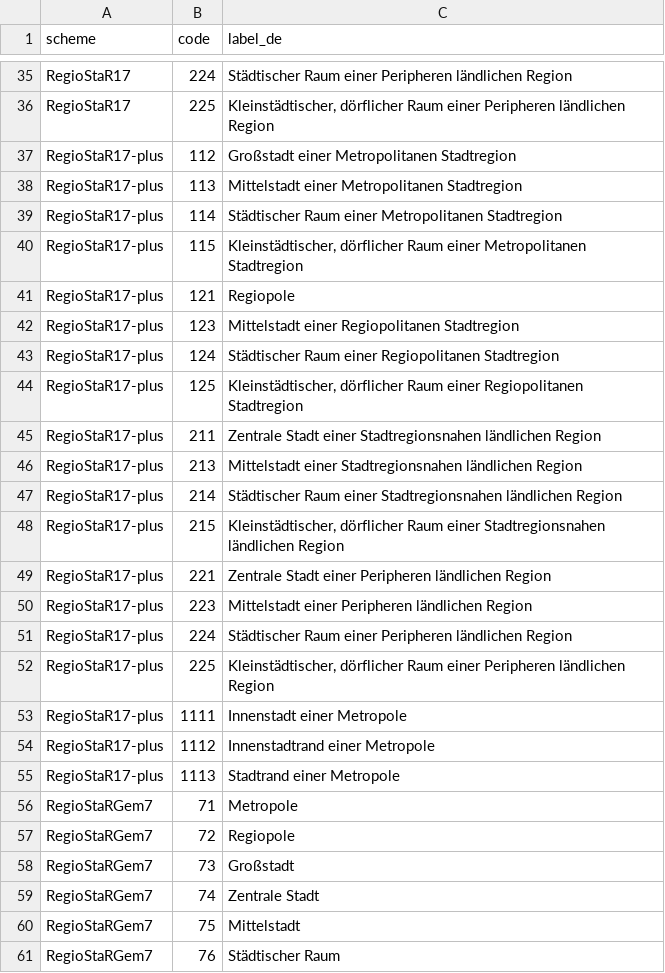
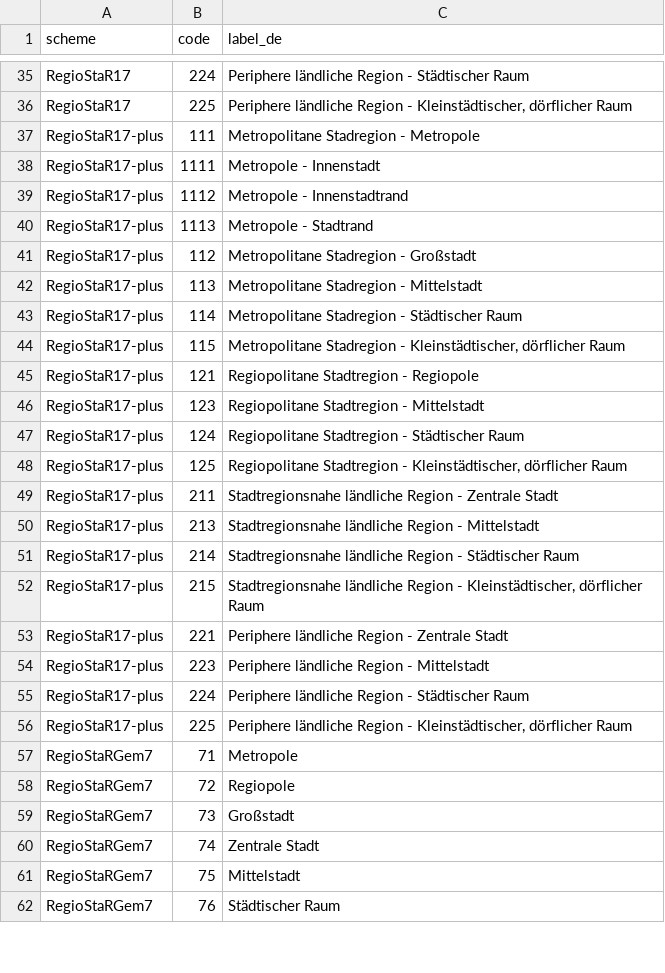
Before and after one commit to mobydex/RegioStaR-RDF, a CSV file: ontology/labels.csv, drawn as a sheet; only a part is shown, gaps mark what is left out; removed rows and columns are numbered as before the commit, all else as after; the diff covers the shown part only; the diff names each change by its address in the sheet, - before the commit and + after, or states it on an @@ line.

Commit message:
Updated readme and label mappings

```diff
--- a/ontology/labels.csv
+++ b/ontology/labels.csv
-C35 (label_de): Städtischer Raum einer Peripheren ländlichen Region
+C35 (label_de): Periphere ländliche Region - Städtischer Raum
-C36 (label_de): Kleinstädtischer, dörflicher Raum einer Peripheren ländlichen Region
+C36 (label_de): Periphere ländliche Region - Kleinstädtischer, dörflicher Raum
+row 37: RegioStaR17-plus | 111 | Metropolitane Stadregion - Metropole
+row 38: RegioStaR17-plus | 1111 | Metropole - Innenstadt
+row 39: RegioStaR17-plus | 1112 | Metropole - Innenstadtrand
+row 40: RegioStaR17-plus | 1113 | Metropole - Stadtrand
-C41 (label_de): Großstadt einer Metropolitanen Stadtregion
+C41 (label_de): Metropolitane Stadregion - Großstadt
-C42 (label_de): Mittelstadt einer Metropolitanen Stadtregion
+C42 (label_de): Metropolitane Stadregion - Mittelstadt
-C43 (label_de): Städtischer Raum einer Metropolitanen Stadtregion
+C43 (label_de): Metropolitane Stadregion - Städtischer Raum
-C44 (label_de): Kleinstädtischer, dörflicher Raum einer Metropolitanen Stadtregion
+C44 (label_de): Metropolitane Stadregion - Kleinstädtischer, dörflicher Raum
-C45 (label_de): Regiopole
+C45 (label_de): Regiopolitane Stadtregion - Regiopole
-C46 (label_de): Mittelstadt einer Regiopolitanen Stadtregion
+C46 (label_de): Regiopolitane Stadtregion - Mittelstadt
-C47 (label_de): Städtischer Raum einer Regiopolitanen Stadtregion
+C47 (label_de): Regiopolitane Stadtregion - Städtischer Raum
-C48 (label_de): Kleinstädtischer, dörflicher Raum einer Regiopolitanen Stadtregion
+C48 (label_de): Regiopolitane Stadtregion - Kleinstädtischer, dörflicher Raum
-C49 (label_de): Zentrale Stadt einer Stadtregionsnahen ländlichen Region
+C49 (label_de): Stadtregionsnahe ländliche Region - Zentrale Stadt
-C50 (label_de): Mittelstadt einer Stadtregionsnahen ländlichen Region
+C50 (label_de): Stadtregionsnahe ländliche Region - Mittelstadt
-C51 (label_de): Städtischer Raum einer Stadtregionsnahen ländlichen Region
+C51 (label_de): Stadtregionsnahe ländliche Region - Städtischer Raum
-C52 (label_de): Kleinstädtischer, dörflicher Raum einer Stadtregionsnahen ländlichen Region
+C52 (label_de): Stadtregionsnahe ländliche Region - Kleinstädtischer, dörflicher Raum
-C53 (label_de): Zentrale Stadt einer Peripheren ländlichen Region
+C53 (label_de): Periphere ländliche Region - Zentrale Stadt
-C54 (label_de): Mittelstadt einer Peripheren ländlichen Region
+C54 (label_de): Periphere ländliche Region - Mittelstadt
-C55 (label_de): Städtischer Raum einer Peripheren ländlichen Region
+C55 (label_de): Periphere ländliche Region - Städtischer Raum
-C56 (label_de): Kleinstädtischer, dörflicher Raum einer Peripheren ländlichen Region
+C56 (label_de): Periphere ländliche Region - Kleinstädtischer, dörflicher Raum
-row 53: RegioStaR17-plus | 1111 | Innenstadt einer Metropole
-row 54: RegioStaR17-plus | 1112 | Innenstadtrand einer Metropole
-row 55: RegioStaR17-plus | 1113 | Stadtrand einer Metropole
```
Also changed, not shown: 29 edited cells elsewhere in this file, 4 other files.
